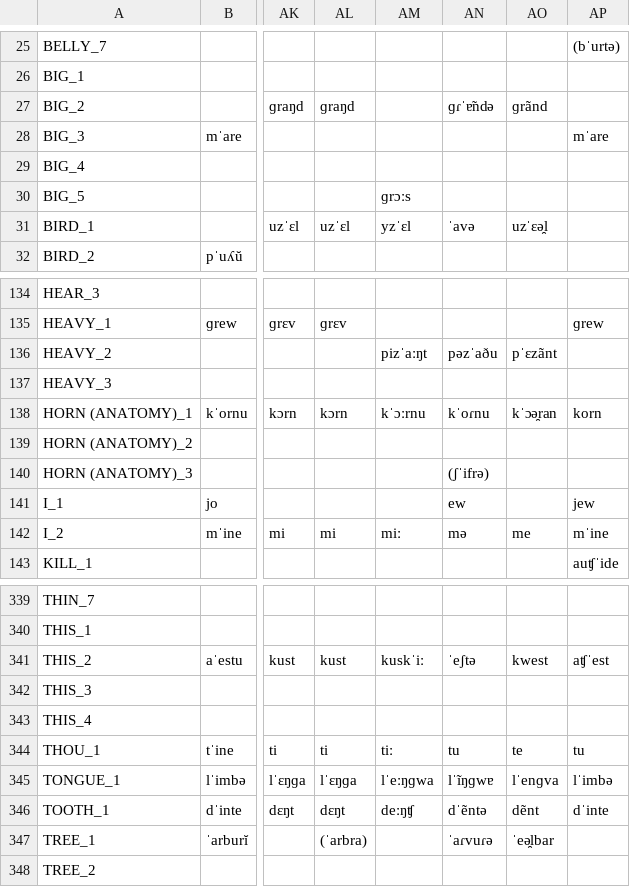
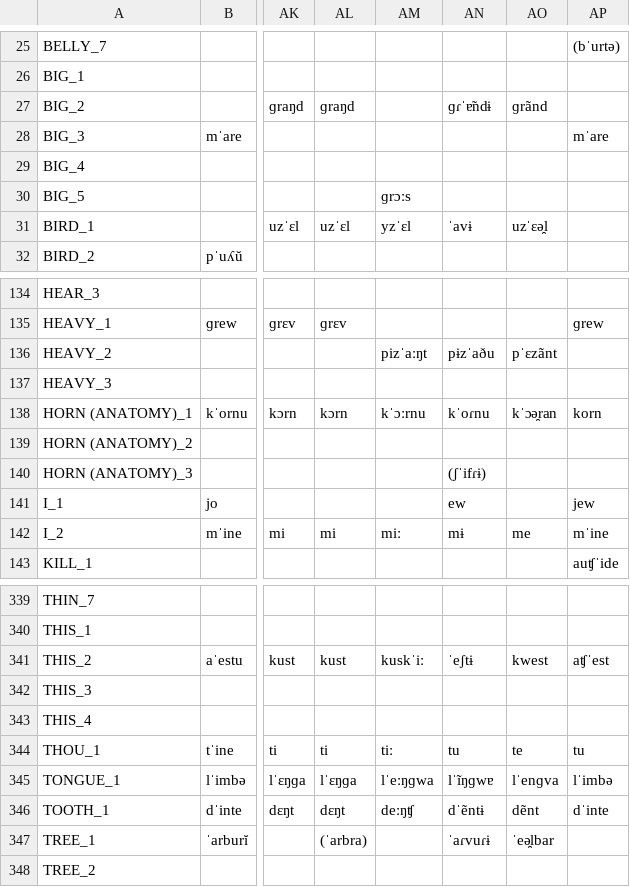
Before and after one commit to pgeorgis/LST_MScThesis, a CSV file: Datasets/Italic/Italic Vocabulary Index.csv, drawn as a sheet; only a part is shown, gaps mark what is left out; the diff covers the shown part only; the diff names each change by its address in the sheet, - before the commit and + after, or states it on an @@ line.

```diff
--- a/Datasets/Italic/Italic Vocabulary Index.csv
+++ b/Datasets/Italic/Italic Vocabulary Index.csv
-AN27: ɡɾˈɐ̃ndə
+AN27: ɡɾˈɐ̃ndɨ
-AN31: ˈavə
+AN31: ˈavɨ
-AN136: pəzˈaðu
+AN136: pɨzˈaðu
-AN140: (ʃˈifrə)
+AN140: (ʃˈifɾɨ)
-AN142: mə
+AN142: mɨ
-AN341: ˈeʃtə
+AN341: ˈeʃtɨ
-AN346: dˈẽntə
+AN346: dˈẽntɨ
-AN347: ˈaɾvuɾə
+AN347: ˈaɾvuɾɨ
```
Also changed, not shown: 23 edited cells elsewhere in this file, 2 other files.
